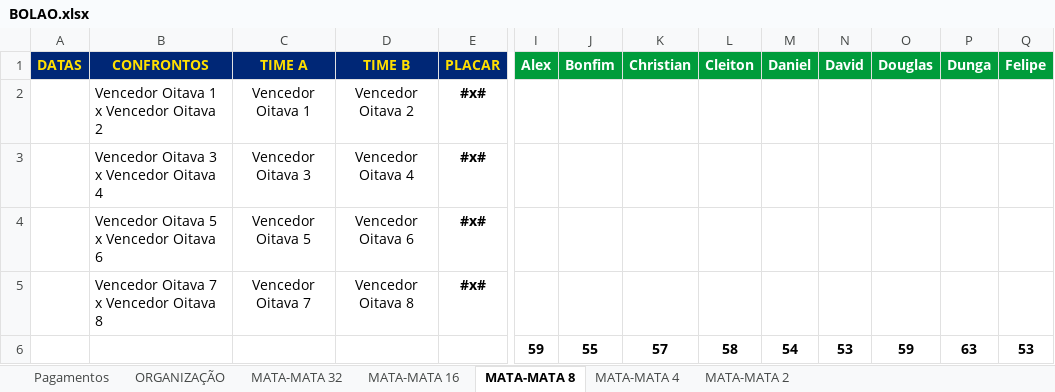
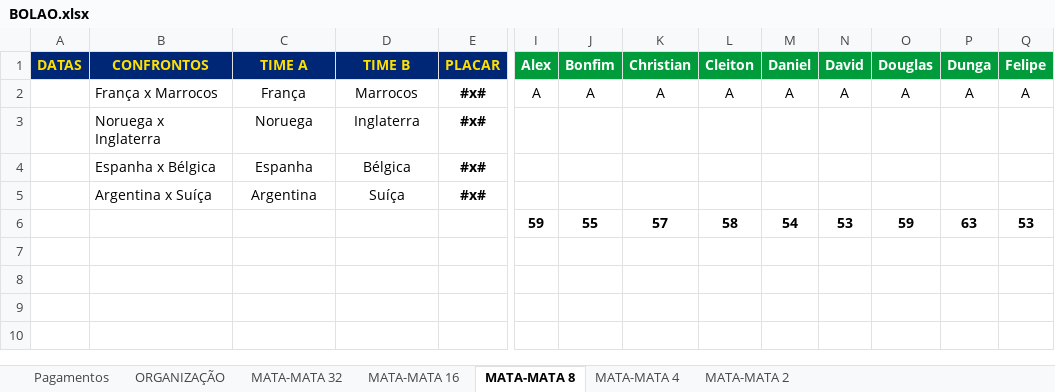
Before and after one commit to ChristianBranco/BolaoCopa, an Excel workbook: BOLAO.xlsx, sheet MATA-MATA 8, drawn as a sheet; only a part is shown, gaps mark what is left out; values as stored, in another font and other column widths than the file's, no borders; conditional formats not drawn; removed rows and columns are numbered as before the commit, all else as after; rows hold the shown columns only; the diff names each change by its address in the sheet, - before the commit and + after, or states it on an @@ line.

Commit message:
Update BOLAO.xlsx

```diff
--- a/BOLAO.xlsx (sheet MATA-MATA 8)
+++ b/BOLAO.xlsx (sheet MATA-MATA 8)
-row 2:  | Vencedor Oitava 1 x Vencedor Oitava 2 | Vencedor Oitava 1 | Vencedor Oitava 2 | #x#
-row 3:  | Vencedor Oitava 3 x Vencedor Oitava 4 | Vencedor Oitava 3 | Vencedor Oitava 4 | #x#
-row 4:  | Vencedor Oitava 5 x Vencedor Oitava 6 | Vencedor Oitava 5 | Vencedor Oitava 6 | #x#
-row 5:  | Vencedor Oitava 7 x Vencedor Oitava 8 | Vencedor Oitava 7 | Vencedor Oitava 8 | #x#
+row 2:  | França x Marrocos | França | Marrocos | #x# | A | A | A | A | A | A | A | A | A
+row 3:  | Noruega x Inglaterra | Noruega | Inglaterra | #x#
+row 4:  | Espanha x Bélgica | Espanha | Bélgica | #x#
+row 5:  | Argentina x Suíça | Argentina | Suíça | #x#
```
